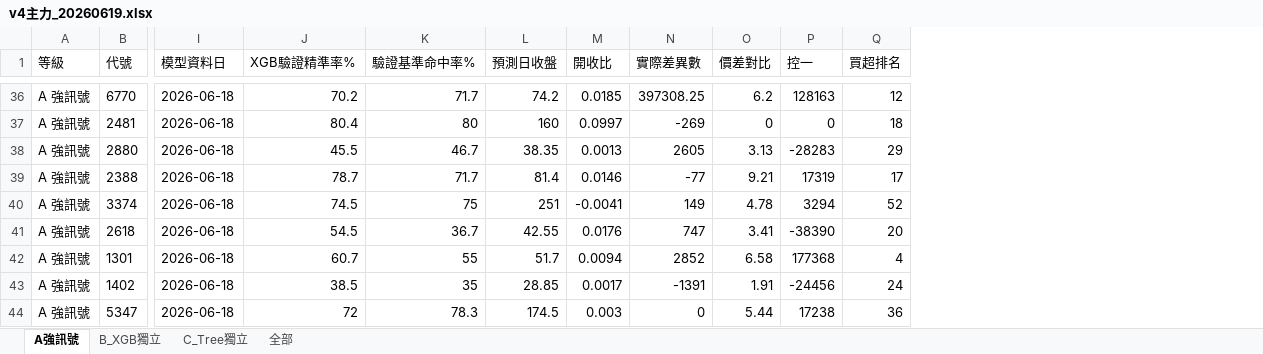
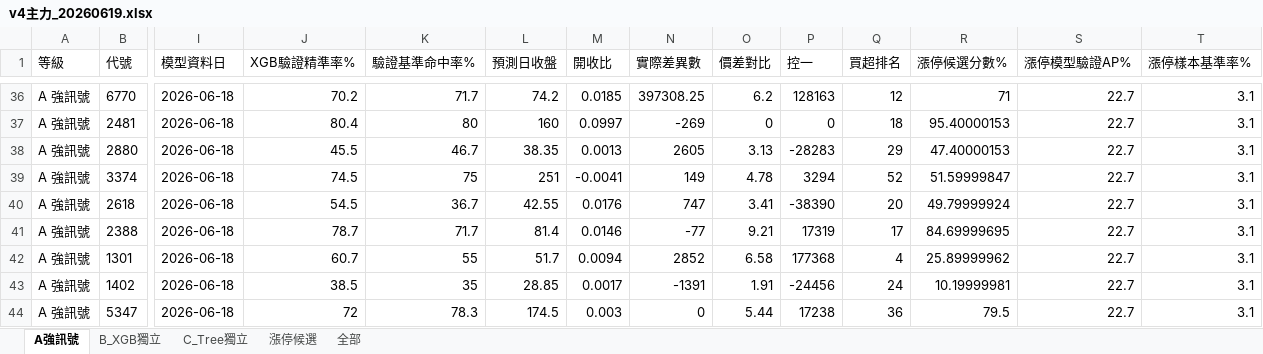
Before and after one commit to dignityken/taiwan-stock-predict, an Excel workbook: results/v4主力_20260619.xlsx, sheet A強訊號, drawn as a sheet; only a part is shown, gaps mark what is left out; values as stored, in another font and other column widths than the file's, no borders; removed rows and columns are numbered as before the commit, all else as after; rows hold the shown columns only; the diff covers the shown part only; the diff names each change by its address in the sheet, - before the commit and + after, or states it on an @@ line.

```diff
--- a/results/v4主力_20260619.xlsx (sheet A強訊號)
+++ b/results/v4主力_20260619.xlsx (sheet A強訊號)
+sheet tab: 漲停候選
+column R (漲停候選分數%), rows 36-40: 71 | 95.40000153 | 47.40000153 | 51.59999847 | 49.79999924; rows 42-44: 25.89999962 | 10.19999981 | 79.5
+column S (漲停模型驗證AP%), rows 36-40: all 22.7; rows 42-44: all 22.7
+column T (漲停樣本基準率%), rows 36-40: all 3.1; rows 42-44: all 3.1
-row 39: A 強訊號 | 2388 | 2026-06-18 | 78.7 | 71.7 | 81.4 | 0.0146 | -77 | 9.21 | 17319 | 17
+row 41: A 強訊號 | 2388 | 2026-06-18 | 78.7 | 71.7 | 81.4 | 0.0146 | -77 | 9.21 | 17319 | 17 | 84.69999695 | 22.7 | 3.1
```
Also changed, not shown: 4 added rows, 4 removed rows and 4 edited cells elsewhere in this sheet, sheet 全部, sheet C_Tree獨立, sheet B_XGB獨立.
